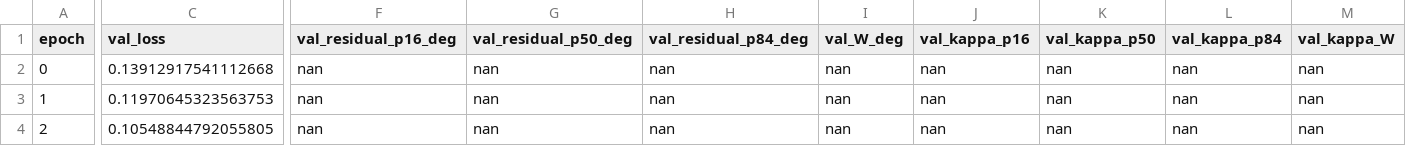
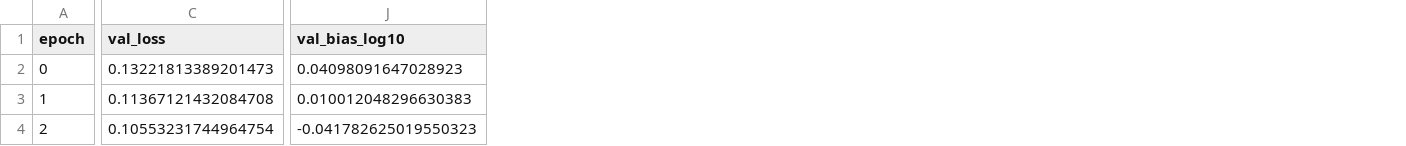
Before and after one commit to kubrabas/Graphnet-Applications, a CSV file: Training/EventPulseSeries_nonoise/initiative2/energy/metrics.csv, drawn as a sheet; only a part is shown, gaps mark what is left out; removed rows and columns are numbered as before the commit, all else as after; the diff covers the shown part only; the diff names each change by its address in the sheet, - before the commit and + after, or states it on an @@ line.

```diff
--- a/Training/EventPulseSeries_nonoise/initiative2/energy/metrics.csv
+++ b/Training/EventPulseSeries_nonoise/initiative2/energy/metrics.csv
-column F (val_residual_p16_deg), rows 2-4: all nan
-column G (val_residual_p50_deg), rows 2-4: all nan
-column H (val_residual_p84_deg), rows 2-4: all nan
-column I (val_W_deg), rows 2-4: all nan
-column J (val_kappa_p16), rows 2-4: all nan
-column K (val_kappa_p50), rows 2-4: all nan
-column L (val_kappa_p84), rows 2-4: all nan
-column M (val_kappa_W), rows 2-4: all nan
+column J (val_bias_log10), rows 2-4: 0.04098091647028923 | 0.010012048296630383 | -0.041782625019550323
-C2 (val_loss): 0.13912917541112668
+C2 (val_loss): 0.13221813389201473
-C3 (val_loss): 0.11970645323563753
+C3 (val_loss): 0.11367121432084708
-C4 (val_loss): 0.10548844792055805
+C4 (val_loss): 0.10553231744964754
```
Also changed, not shown: 20 edited cells elsewhere in this file, Training/EventPulseSeries_nonoise/initiative2/azimuth/metrics.csv, Training/EventPulseSeries_nonoise/initiative2/azimuth/resources_and_time.csv, 14 other files.
